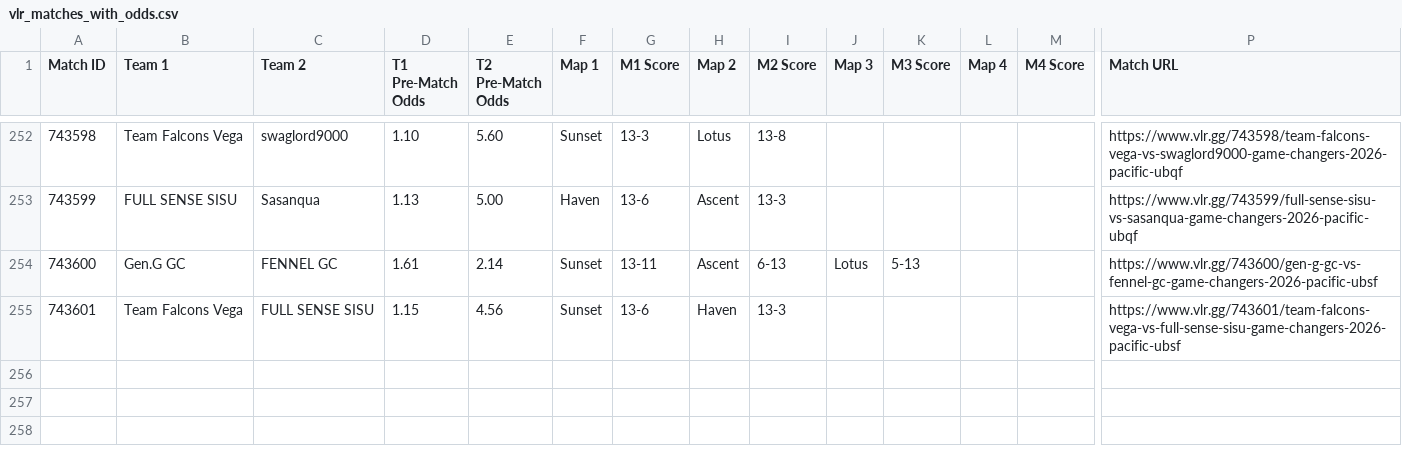
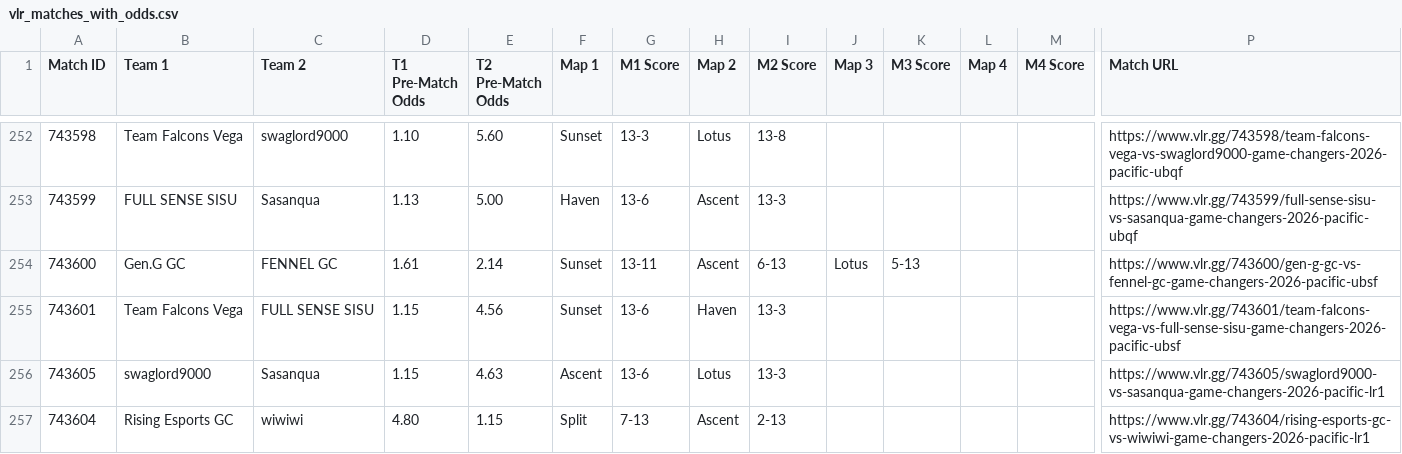
Before and after one commit to poveshcannoo/ValorantScrapping, a CSV file: vlr_matches_with_odds.csv, drawn as a sheet; only a part is shown, gaps mark what is left out; rows hold the shown columns only; the diff names each change by its address in the sheet, - before the commit and + after, or states it on an @@ line.

```diff
--- a/vlr_matches_with_odds.csv
+++ b/vlr_matches_with_odds.csv
+row 256: 743605 | swaglord9000 | Sasanqua | 1.15 | 4.63 | Ascent | 13-6 | Lotus | 13-3 |  |  |  |  | https://www.vlr.gg/743605/swaglord9000-vs-sasanqua-game-changers-2026-pacific-lr1
+row 257: 743604 | Rising Esports GC | wiwiwi | 4.80 | 1.15 | Split | 7-13 | Ascent | 2-13 |  |  |  |  | https://www.vlr.gg/743604/rising-esports-gc-vs-wiwiwi-game-changers-2026-pacific-lr1
```
Also changed, not shown: 1 other file.
